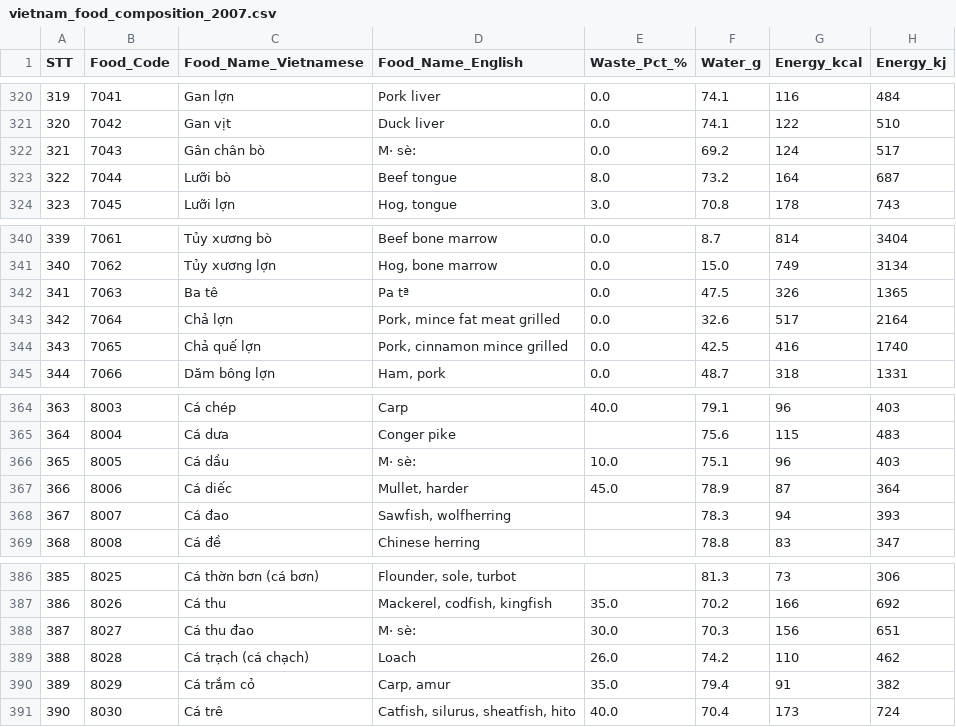
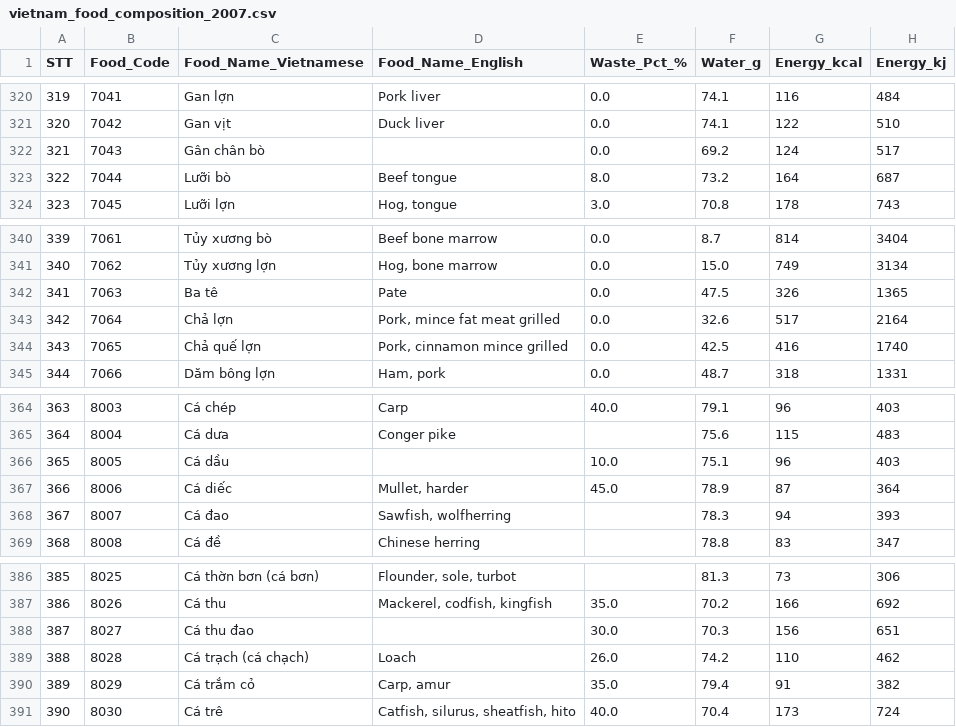
Before and after one commit to nvhnam/VietMealFit, a CSV file: data/seed/vietnam_food_composition_2007.csv, drawn as a sheet; only a part is shown, gaps mark what is left out; the diff covers the shown part only; the diff names each change by its address in the sheet, - before the commit and + after, or states it on an @@ line.

```diff
--- a/data/seed/vietnam_food_composition_2007.csv
+++ b/data/seed/vietnam_food_composition_2007.csv
-D322 (Food_Name_English): M· sè:
+D322 (Food_Name_English): (empty)
-D342 (Food_Name_English): Pa tª
+D342 (Food_Name_English): Pate
-D366 (Food_Name_English): M· sè:
+D366 (Food_Name_English): (empty)
-D388 (Food_Name_English): M· sè:
+D388 (Food_Name_English): (empty)
```
Also changed, not shown: 9 edited cells elsewhere in this file, 7 other files.
